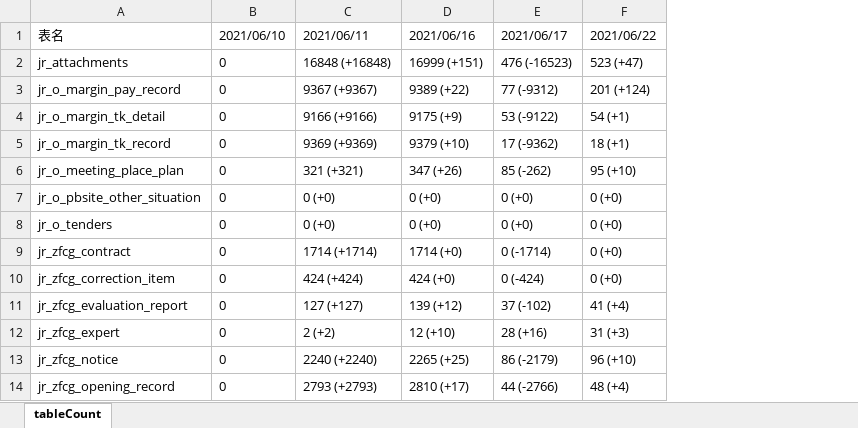
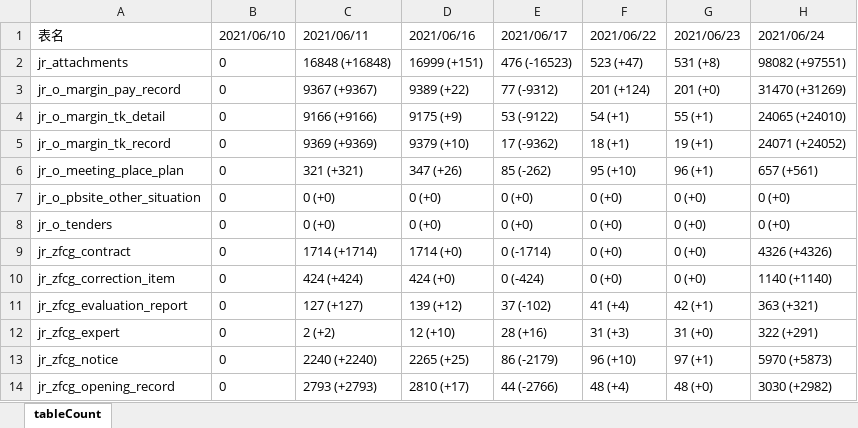
Before and after one commit to Gspider7/ztbbh, an Excel workbook: tableCount.xlsx, sheet tableCount, drawn as a sheet; only a part is shown; values as stored, in another font and other column widths than the file's, no borders; the diff names each change by its address in the sheet, - before the commit and + after, or states it on an @@ line.

Commit message:
init

```diff
--- a/tableCount.xlsx (sheet tableCount)
+++ b/tableCount.xlsx (sheet tableCount)
+column G, rows 1-14: 2021/06/23 | 531 (+8) | 201 (+0) | 55 (+1) | 19 (+1) | 96 (+1) | 0 (+0) | 0 (+0) | 0 (+0) | 0 (+0) | 42 (+1) | 31 (+0) | 97 (+1) | 48 (+0)
+column H, rows 1-14: 2021/06/24 | 98082 (+97551) | 31470 (+31269) | 24065 (+24010) | 24071 (+24052) | 657 (+561) | 0 (+0) | 0 (+0) | 4326 (+4326) | 1140 (+1140) | 363 (+321) | 322 (+291) | 5970 (+5873) | 3030 (+2982)
```
